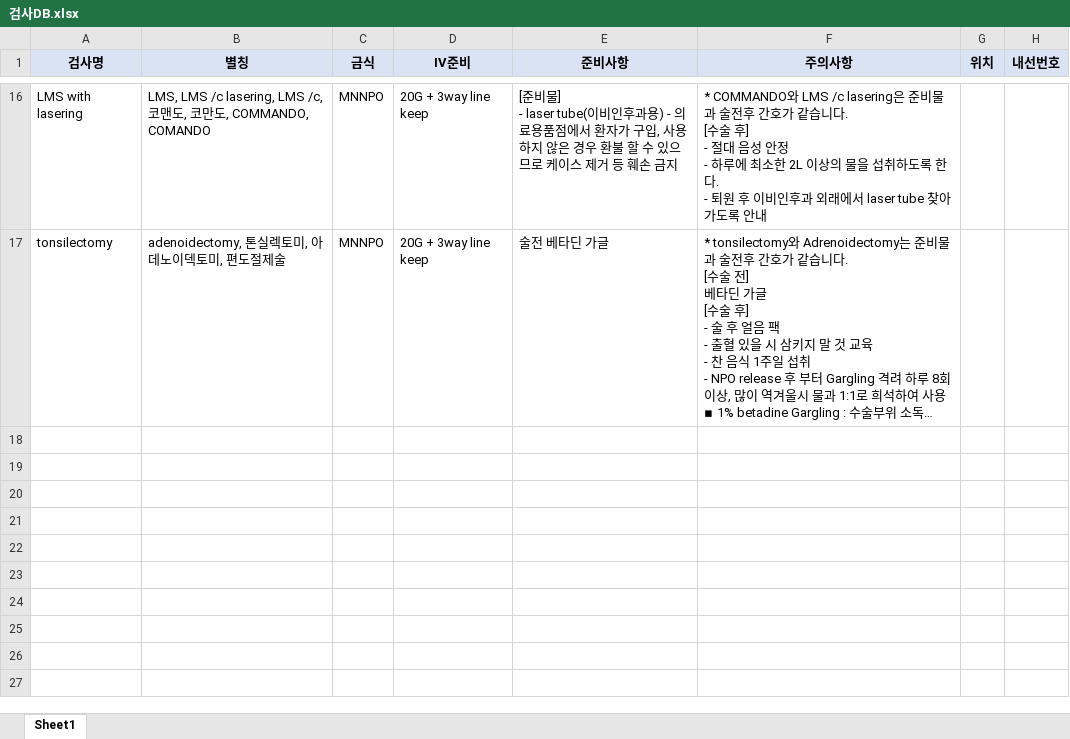
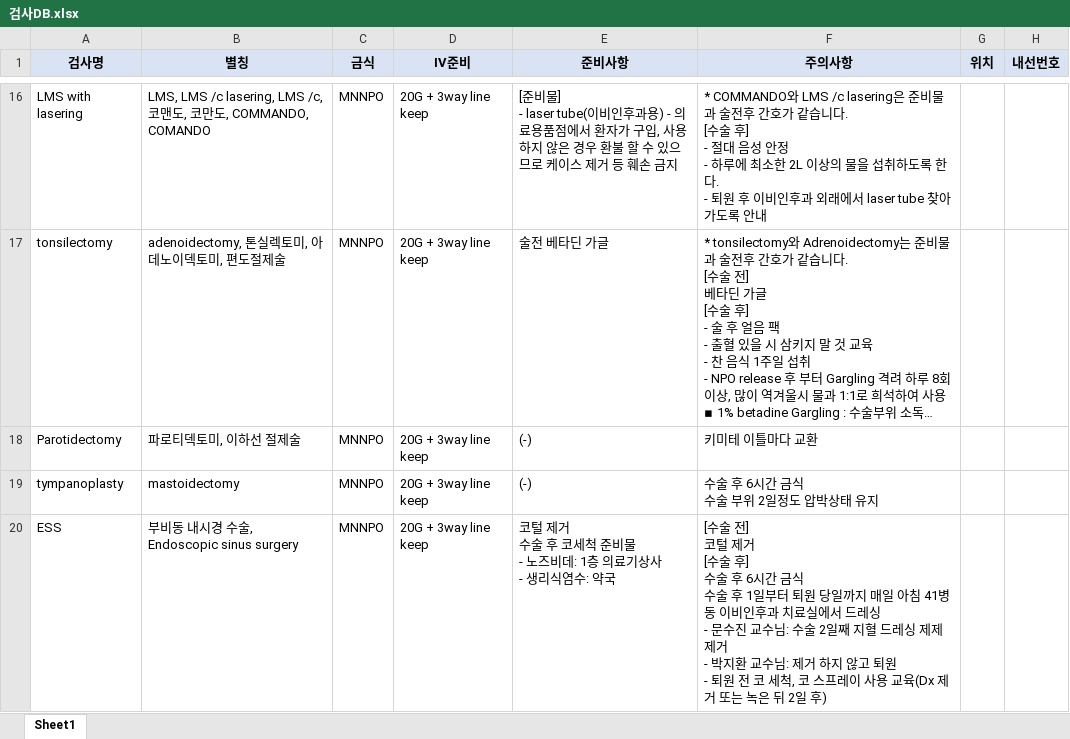
Before and after one commit to sun9114a/knowledge-bot, an Excel workbook: data/검사DB.xlsx, sheet Sheet1, drawn as a sheet; only a part is shown, gaps mark what is left out; long unchanged cells end in …; values as stored, in another font and other column widths than the file's, no borders; ↵ is a line break in a cell; the diff names each change by its address in the sheet, - before the commit and + after, or states it on an @@ line.

```diff
--- a/data/검사DB.xlsx (sheet Sheet1)
+++ b/data/검사DB.xlsx (sheet Sheet1)
+row 18: Parotidectomy | 파로티덱토미, 이하선 절제술 | MNNPO | 20G + 3way line keep | (-) | 키미테 이틀마다 교환
+row 19: tympanoplasty | mastoidectomy | MNNPO | 20G + 3way line keep | (-) | 수술 후 6시간 금식 ↵ 수술 부위 2일정도 압박상태 유지
+row 20: ESS | 부비동 내시경 수술, Endoscopic sinus surgery | MNNPO | 20G + 3way line keep | 코털 제거 ↵ 수술 후 코세척 준비물 ↵ - 노즈비데: 1층 의료기상사 ↵ - 생리식염수: 약국 | [수술 전] ↵ 코털 제거 ↵ [수술 후] ↵ 수술 후 6시간 금식 ↵ 수술 후 1일부터 퇴원 당일까지 매일 아침 41병동 이비인후과 치료실에서 드레싱 ↵ - 문수진 교수님: 수술 2일째 지혈 드레싱 제제 제거 ↵ - 박지환 교수님: 제거 하지 않고 퇴원 ↵ - 퇴원 전 코 세척, 코 스프레이 사용 교육(Dx 제거 또는 녹은 뒤 2일 후)
```
Also changed, not shown: 1 other file.
